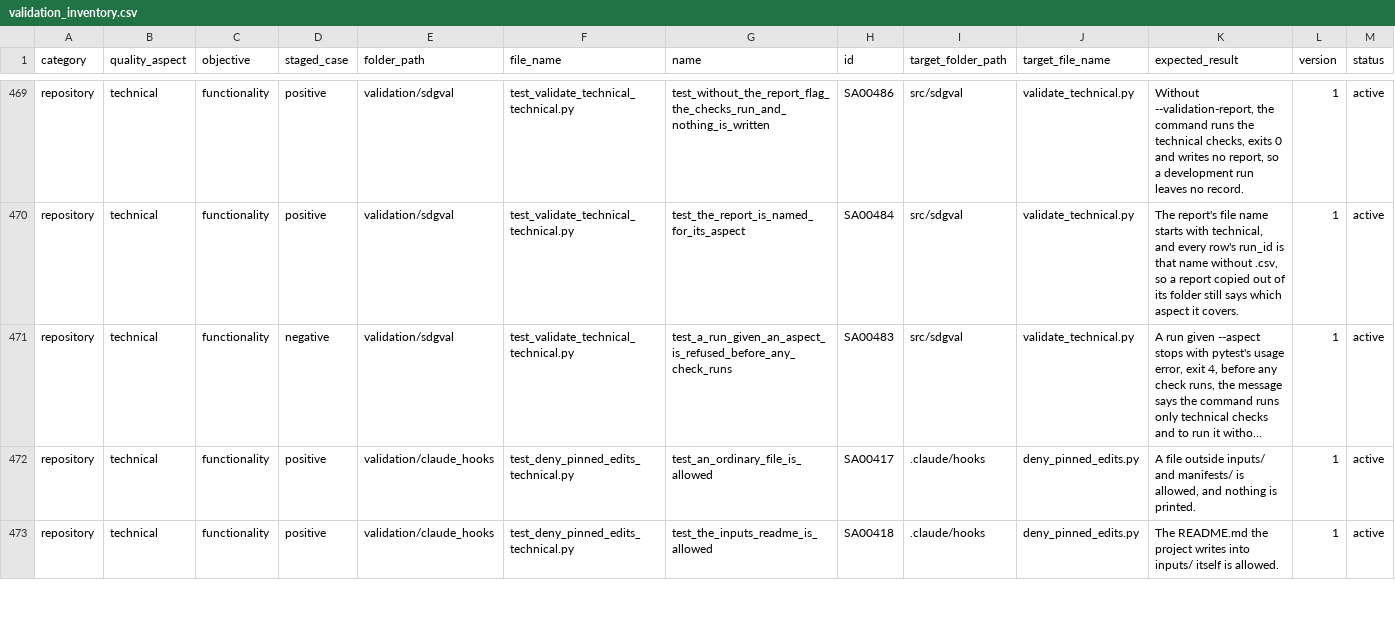
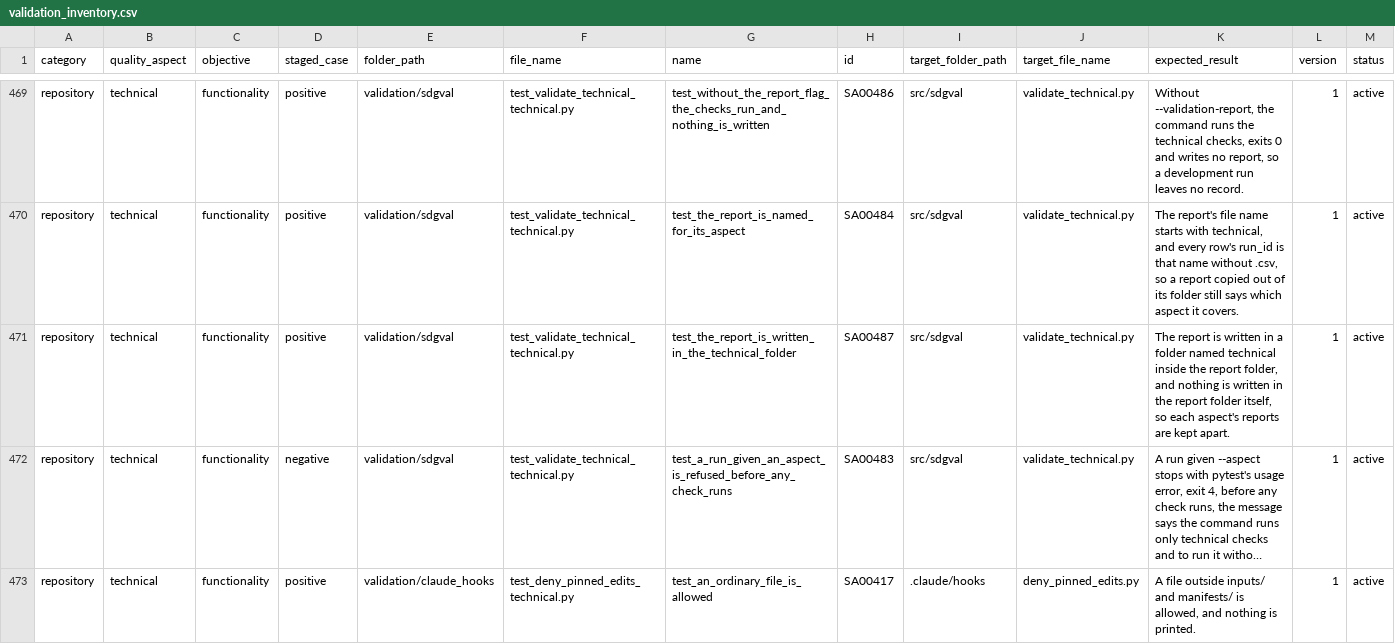
Before and after one commit to delos001/study-definition-graph, a CSV file: validation/validation_inventory.csv, drawn as a sheet; only a part is shown, gaps mark what is left out; the shorter side is filled out with more unchanged rows; long unchanged cells end in …; rows hold the shown columns only; the diff names each change by its address in the sheet, - before the commit and + after, or states it on an @@ line.

Commit message:
Each aspect's reports are written in a folder of their own
The report writer puts a report in validation/reports/<aspect>/, so technical reports land in reports/technical/. The whole reports folder is still left out of the uncommitted-changes rule. Check SA00487 covers it, the staged runs hand back the aspect's folder, and the report dictionary and running_validation.md name the folder.

```diff
--- a/validation/validation_inventory.csv
+++ b/validation/validation_inventory.csv
+row 471: repository | technical | functionality | positive | validation/sdgval | test_validate_technical_technical.py | test_the_report_is_written_in_the_technical_folder | SA00487 | src/sdgval | validate_technical.py | The report is written in a folder named technical inside the report folder, and nothing is written in the report folder itself, so each aspect's reports are kept apart. | 1 | active
```
Also changed, not shown: 6 other files.
